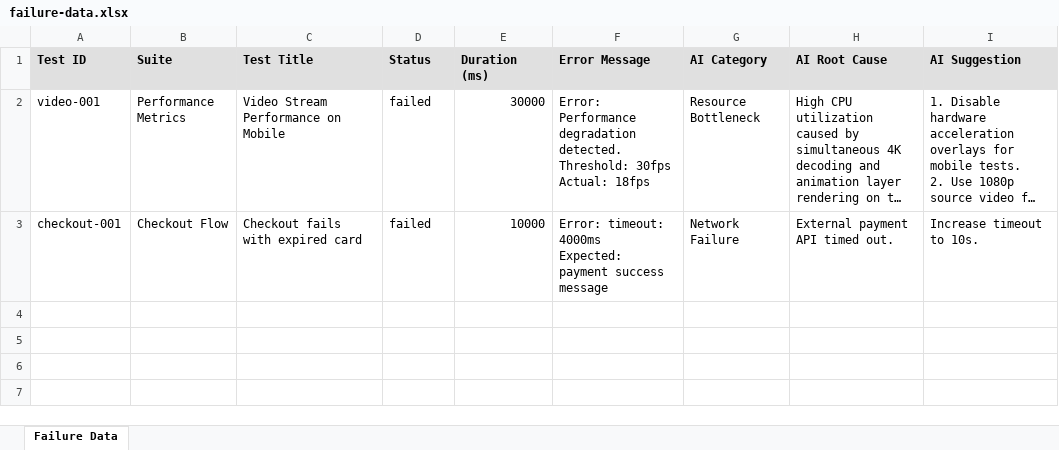
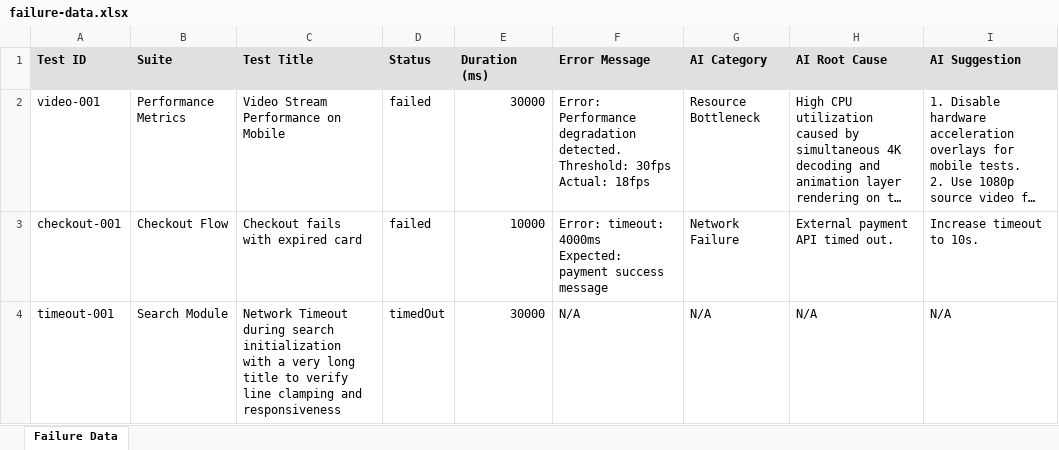
Before and after one commit to Vignesh8205/playvision, an Excel workbook: mock-report-output/failure-data.xlsx, sheet Failure Data, drawn as a sheet; long unchanged cells end in …; values as stored, in another font and other column widths than the file's, no borders; the diff names each change by its address in the sheet, - before the commit and + after, or states it on an @@ line.

```diff
--- a/mock-report-output/failure-data.xlsx (sheet Failure Data)
+++ b/mock-report-output/failure-data.xlsx (sheet Failure Data)
+row 4: timeout-001 | Search Module | Network Timeout during search initialization with a very long title to verify line clamping and responsiveness | timedOut | 30000 | N/A | N/A | N/A | N/A
```
Also changed, not shown: 7 other files.
